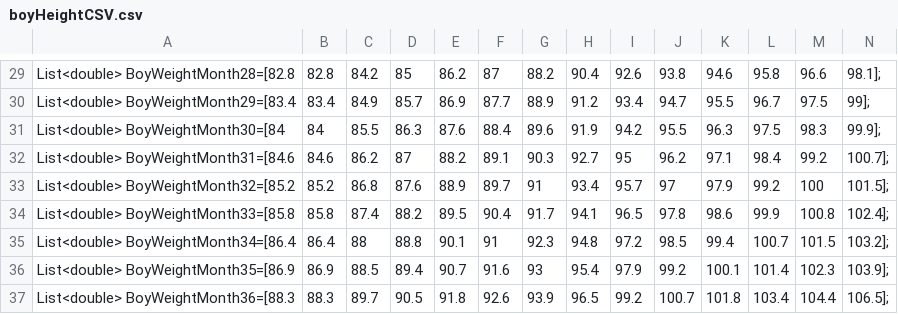
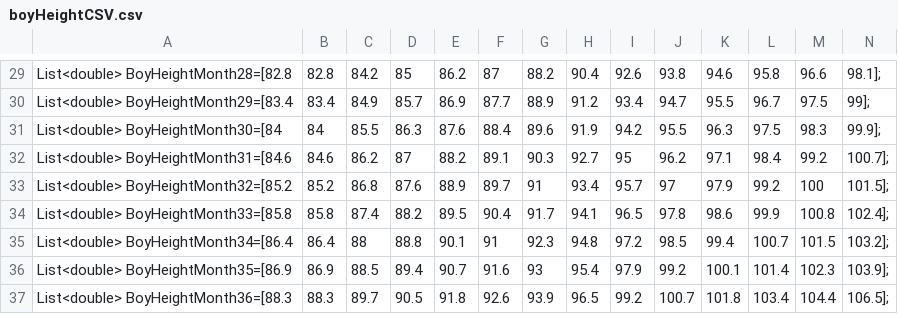
Before and after one commit to Kane-Lee/baby_growth, a CSV file: assets/boyHeightCSV.csv, drawn as a sheet; only a part is shown, gaps mark what is left out; the diff covers the shown part only; the diff names each change by its address in the sheet, - before the commit and + after, or states it on an @@ line.

```diff
--- a/assets/boyHeightCSV.csv
+++ b/assets/boyHeightCSV.csv
-A29: List<double> BoyWeightMonth28=[82.8
+A29: List<double> BoyHeightMonth28=[82.8
-A30: List<double> BoyWeightMonth29=[83.4
+A30: List<double> BoyHeightMonth29=[83.4
-A31: List<double> BoyWeightMonth30=[84
+A31: List<double> BoyHeightMonth30=[84
-A32: List<double> BoyWeightMonth31=[84.6
+A32: List<double> BoyHeightMonth31=[84.6
-A33: List<double> BoyWeightMonth32=[85.2
+A33: List<double> BoyHeightMonth32=[85.2
-A34: List<double> BoyWeightMonth33=[85.8
+A34: List<double> BoyHeightMonth33=[85.8
-A35: List<double> BoyWeightMonth34=[86.4
+A35: List<double> BoyHeightMonth34=[86.4
-A36: List<double> BoyWeightMonth35=[86.9
+A36: List<double> BoyHeightMonth35=[86.9
-A37: List<double> BoyWeightMonth36=[88.3
+A37: List<double> BoyHeightMonth36=[88.3
```
Also changed, not shown: 28 edited cells elsewhere in this file, 4 other files.
